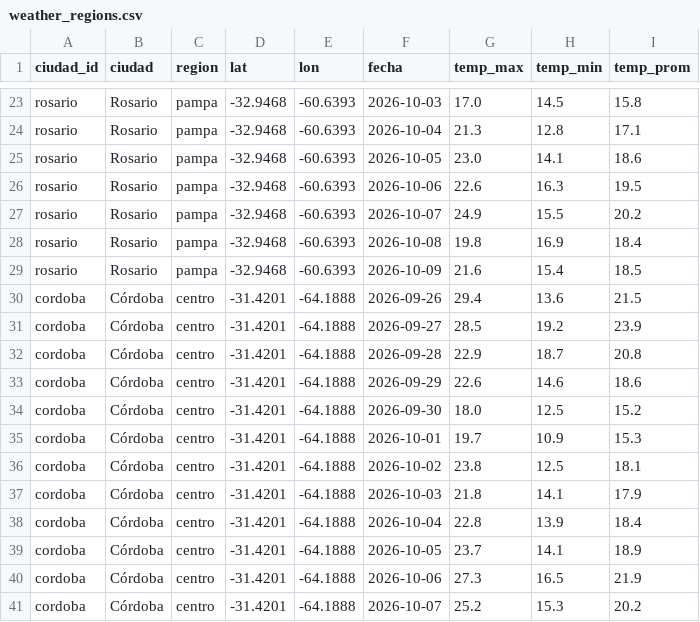
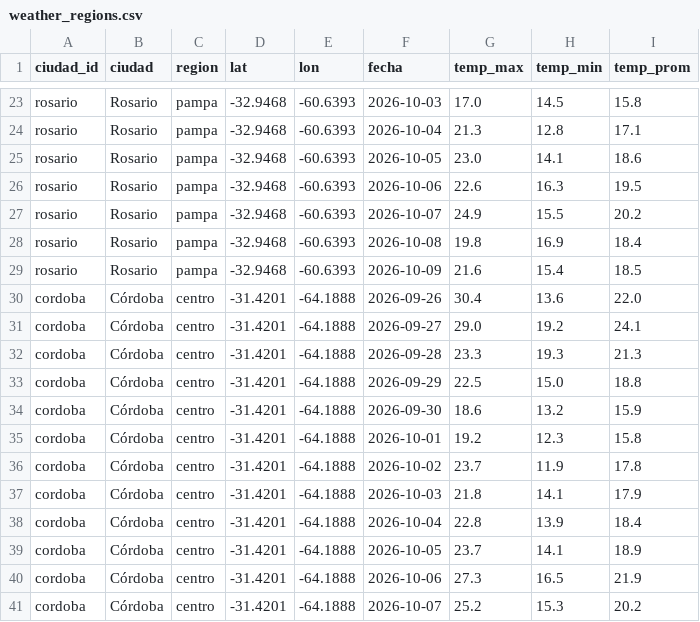
Before and after one commit to RodrigoManassero/estado-sistema-gas-rodrigo, a CSV file: public/data/weather_regions.csv, drawn as a sheet; only a part is shown, gaps mark what is left out; the diff covers the shown part only.

```diff
--- a/public/data/weather_regions.csv
+++ b/public/data/weather_regions.csv
@@ -29,9 +29,9 @@ rosario,Rosario,pampa,-32.9468,-60.6393,2026-10-08,19.8,16.9,18.4
 rosario,Rosario,pampa,-32.9468,-60.6393,2026-10-09,21.6,15.4,18.5
-cordoba,Córdoba,centro,-31.4201,-64.1888,2026-09-26,29.4,13.6,21.5
-cordoba,Córdoba,centro,-31.4201,-64.1888,2026-09-27,28.5,19.2,23.9
-cordoba,Córdoba,centro,-31.4201,-64.1888,2026-09-28,22.9,18.7,20.8
-cordoba,Córdoba,centro,-31.4201,-64.1888,2026-09-29,22.6,14.6,18.6
-cordoba,Córdoba,centro,-31.4201,-64.1888,2026-09-30,18.0,12.5,15.2
-cordoba,Córdoba,centro,-31.4201,-64.1888,2026-10-01,19.7,10.9,15.3
-cordoba,Córdoba,centro,-31.4201,-64.1888,2026-10-02,23.8,12.5,18.1
+cordoba,Córdoba,centro,-31.4201,-64.1888,2026-09-26,30.4,13.6,22.0
+cordoba,Córdoba,centro,-31.4201,-64.1888,2026-09-27,29.0,19.2,24.1
+cordoba,Córdoba,centro,-31.4201,-64.1888,2026-09-28,23.3,19.3,21.3
+cordoba,Córdoba,centro,-31.4201,-64.1888,2026-09-29,22.5,15.0,18.8
+cordoba,Córdoba,centro,-31.4201,-64.1888,2026-09-30,18.6,13.2,15.9
+cordoba,Córdoba,centro,-31.4201,-64.1888,2026-10-01,19.2,12.3,15.8
+cordoba,Córdoba,centro,-31.4201,-64.1888,2026-10-02,23.7,11.9,17.8
 cordoba,Córdoba,centro,-31.4201,-64.1888,2026-10-03,21.8,14.1,17.9
```
Also changed, not shown: 160 edited cells elsewhere in this file, public/data/comments.csv, public/data/linepack_forecast.csv, 22 other files.
